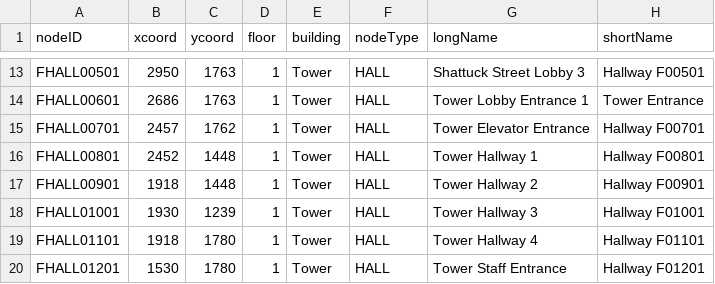
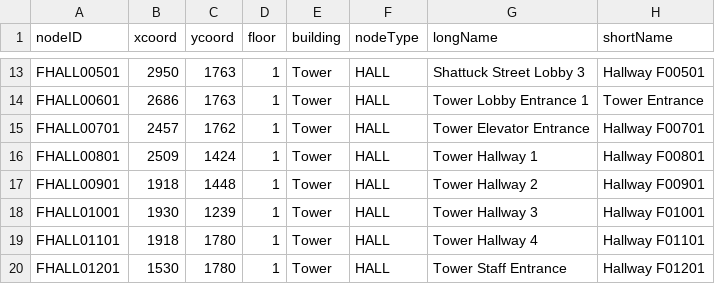
Before and after one commit to CS3733-D22-Team-F/ferocious-furrets, a CSV file: ProtoypeF/src/main/resources/edu/wpi/cs3733/D22/teamF/csv/TowerLocations.csv, drawn as a sheet; only a part is shown, gaps mark what is left out.

```diff
--- a/ProtoypeF/src/main/resources/edu/wpi/cs3733/D22/teamF/csv/TowerLocations.csv
+++ b/ProtoypeF/src/main/resources/edu/wpi/cs3733/D22/teamF/csv/TowerLocations.csv
@@ -15,3 +15,3 @@ FHALL00601,2686,1763,1,Tower,HALL,Tower Lobby Entrance 1,Tower Entrance
 FHALL00701,2457,1762,1,Tower,HALL,Tower Elevator Entrance,Hallway F00701
-FHALL00801,2452,1448,1,Tower,HALL,Tower Hallway 1,Hallway F00801
+FHALL00801,2509,1424,1,Tower,HALL,Tower Hallway 1,Hallway F00801
 FHALL00901,1918,1448,1,Tower,HALL,Tower Hallway 2,Hallway F00901
```
Also changed, not shown: ProtoypeF/src/main/resources/edu/wpi/cs3733/D22/teamF/csv/equipment.csv, ProtoypeF/src/main/resources/edu/wpi/cs3733/D22/teamF/csv/security.csv, 11 other files.
